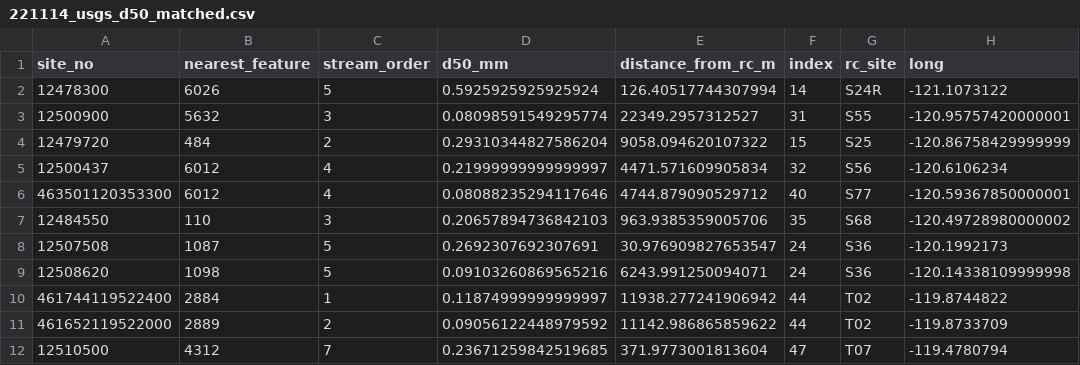
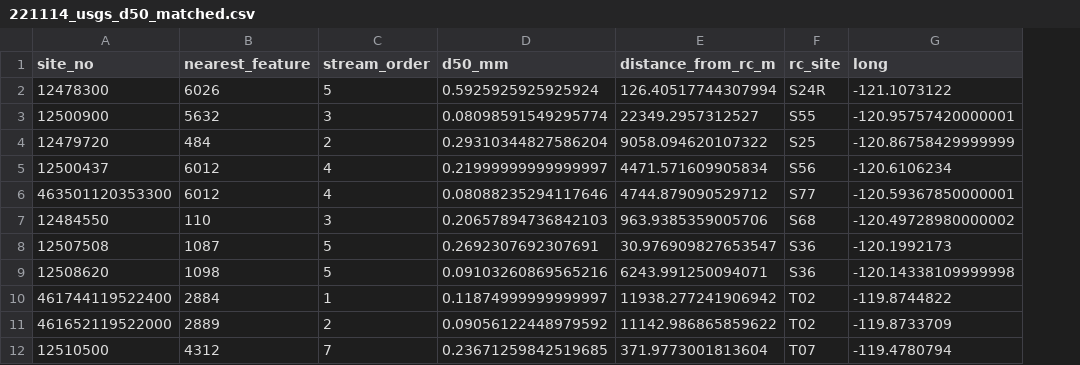
Before and after one commit to peterregier/d50_computer_vision, a CSV file: data/221114_usgs_d50_matched.csv, drawn as a sheet; only a part is shown; the diff names each change by its address in the sheet, - before the commit and + after, or states it on an @@ line.

Commit message:
Update datasets - prepping for ESS-DIVE

```diff
--- a/data/221114_usgs_d50_matched.csv
+++ b/data/221114_usgs_d50_matched.csv
-column F (index), rows 2-12: 14 | 31 | 15 | 32 | 40 | 35 | 24 | 24 | 44 | 44 | 47
```
Also changed, not shown: 4 other files.
